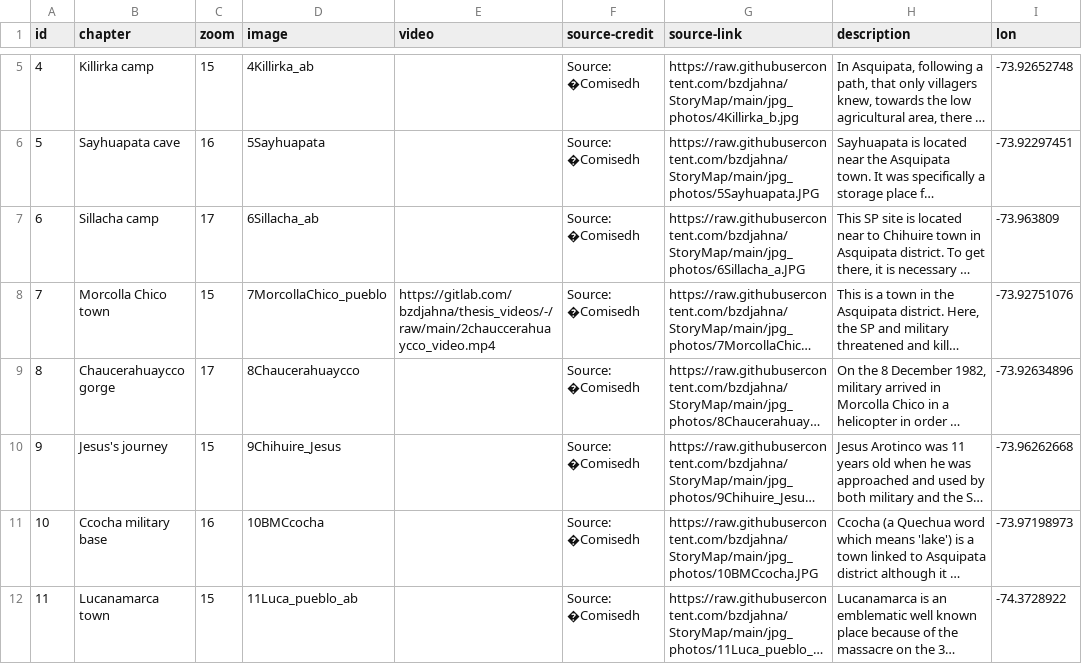
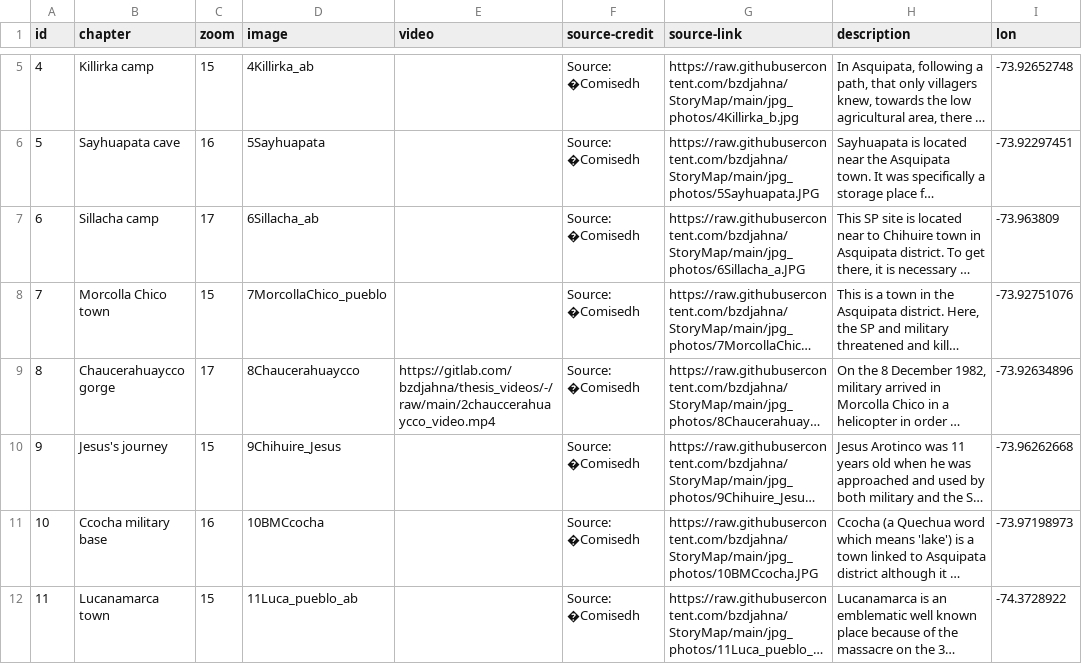
Before and after one commit to bzdjahna/StoryMap_Peru, a CSV file: resources/csv/StoryMap.csv, drawn as a sheet; only a part is shown, gaps mark what is left out; long unchanged cells end in …; the diff names each change by its address in the sheet, - before the commit and + after, or states it on an @@ line.

```diff
--- a/resources/csv/StoryMap.csv
+++ b/resources/csv/StoryMap.csv
-E8 (video): https://gitlab.com/bzdjahna/thesis_videos/-/raw/main/2chauccerahuaycco_video.mp4
+E8 (video): (empty)
-E9 (video): (empty)
+E9 (video): https://gitlab.com/bzdjahna/thesis_videos/-/raw/main/2chauccerahuaycco_video.mp4
```
Also changed, not shown: 7 other files.
